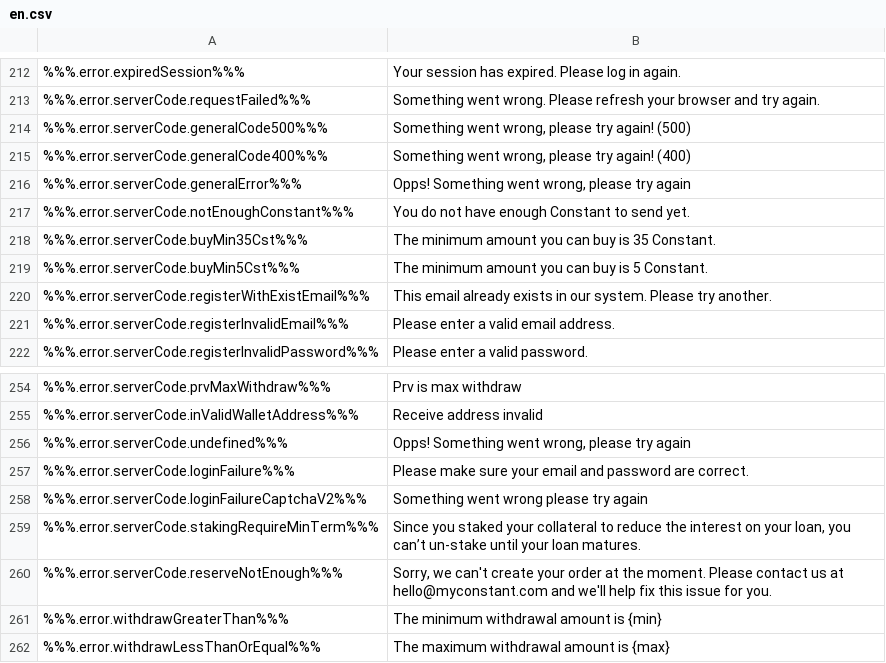
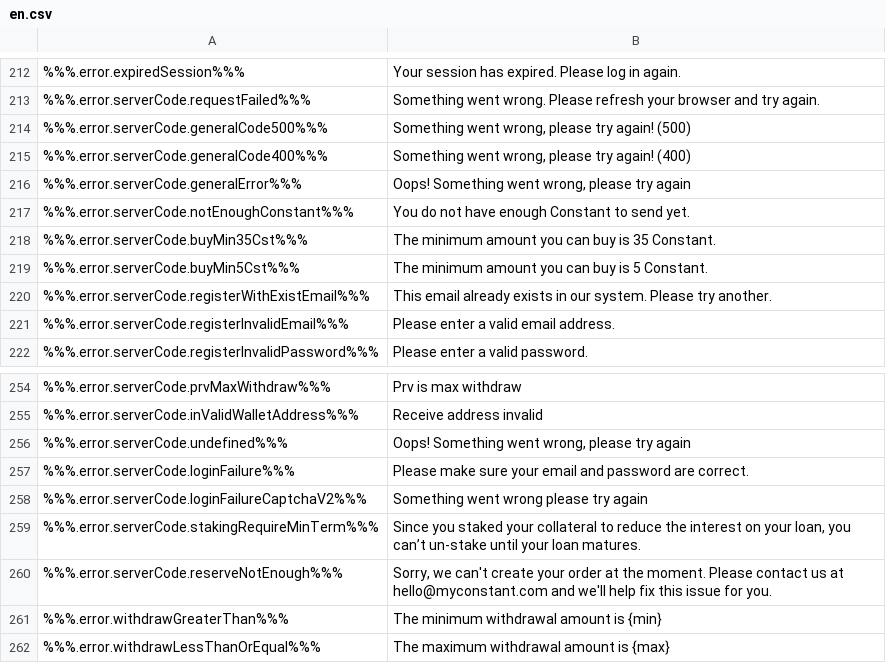
Before and after one commit to duyhtq/constant-web-i18n, a CSV file: store/en.csv, drawn as a sheet; only a part is shown, gaps mark what is left out.

```diff
--- a/store/en.csv
+++ b/store/en.csv
@@ -224,3 +224,3 @@
 %%%.error.serverCode.generalCode400%%%,"Something went wrong, please try again! (400)"
-%%%.error.serverCode.generalError%%%,"Opps! Something went wrong, please try again"
+%%%.error.serverCode.generalError%%%,"Oops! Something went wrong, please try again"
 %%%.error.serverCode.notEnoughConstant%%%,"You do not have enough Constant to send yet."
@@ -264,3 +264,3 @@
 %%%.error.serverCode.inValidWalletAddress%%%,"Receive address invalid"
-%%%.error.serverCode.undefined%%%,"Opps! Something went wrong, please try again"
+%%%.error.serverCode.undefined%%%,"Oops! Something went wrong, please try again"
 %%%.error.serverCode.loginFailure%%%,"Please make sure your email and password are correct."
```
Also changed, not shown: 1 other file.
